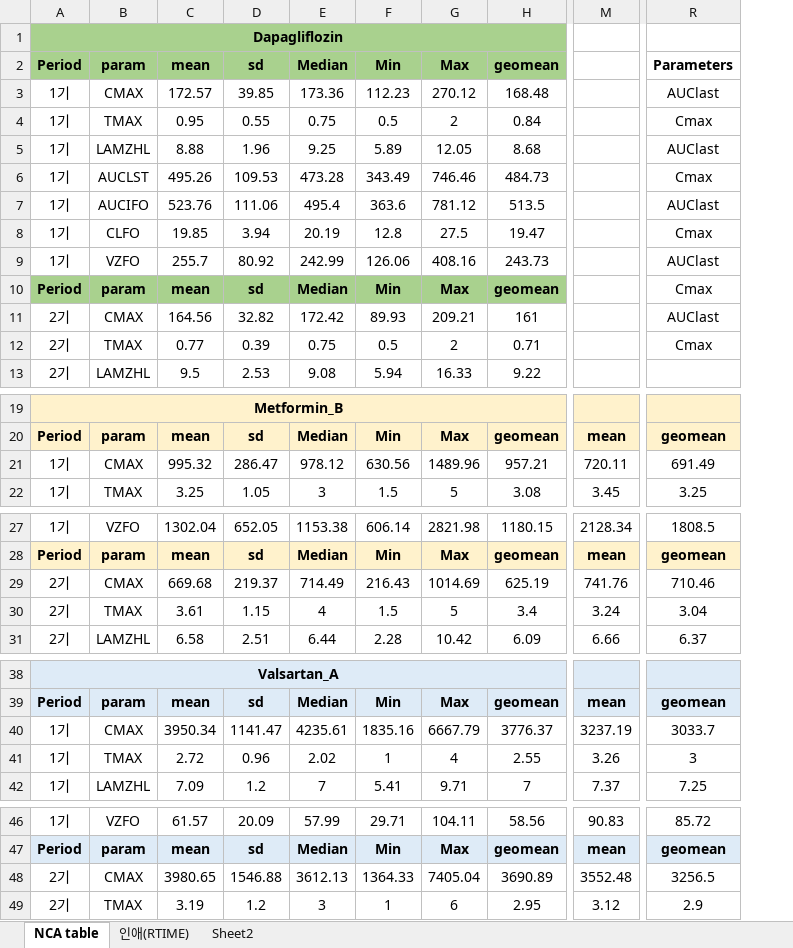
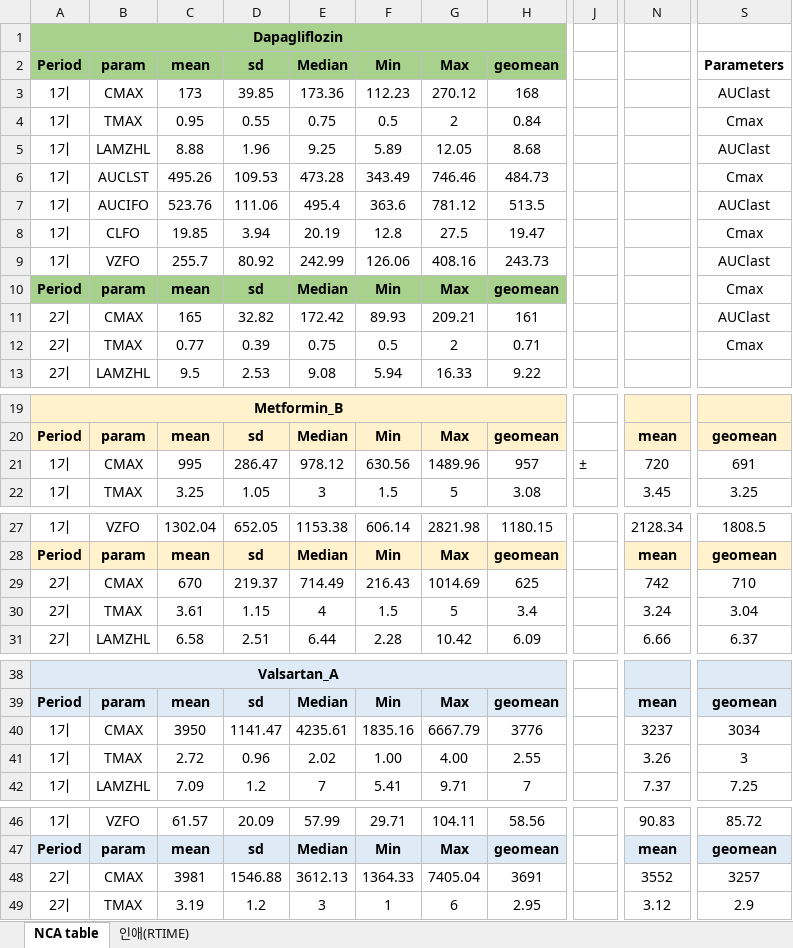
Before and after one commit to pipetcpt/DTPK-CS-22-018, an Excel workbook: Code/inae_PK_2022.11.23.xlsx, sheet NCA table, drawn as a sheet; only a part is shown, gaps mark what is left out; values as stored, in another font and other column widths than the file's, no borders; charts and pictures not drawn; addresses are those after the commit; the diff names each change by its address in the sheet, - before the commit and + after, or states it on an @@ line.

```diff
--- a/Code/inae_PK_2022.11.23.xlsx (sheet NCA table)
+++ b/Code/inae_PK_2022.11.23.xlsx (sheet NCA table)
-sheet tab: Sheet2
+column J, row 21: ±
-C3 (mean): 172.57
+C3 (mean): 173
-H3 (geomean): 168.48
+H3 (geomean): 168
-C11 (mean): 164.56
+C11 (mean): 165
-C21 (mean): 995.32
+C21 (mean): 995
-H21 (geomean): 957.21
+H21 (geomean): 957
-N21: 720.11
+N21: 720
-S21 (Parameters): 691.49
+S21 (Parameters): 691
-C29 (mean): 669.68
+C29 (mean): 670
-H29 (geomean): 625.19
+H29 (geomean): 625
-N29: 741.76
+N29: 742
-S29 (Parameters): 710.46
+S29 (Parameters): 710
-C40 (mean): 3950.34
+C40 (mean): 3950
-H40 (geomean): 3776.37
+H40 (geomean): 3776
-N40: 3237.19
+N40: 3237
-S40 (Parameters): 3033.7
+S40 (Parameters): 3034
-F41 (Min): 1
+F41 (Min): 1.00
-G41 (Max): 4
+G41 (Max): 4.00
-C48 (mean): 3980.65
+C48 (mean): 3981
-H48 (geomean): 3690.89
+H48 (geomean): 3691
-N48: 3552.48
+N48: 3552
-S48 (Parameters): 3256.5
+S48 (Parameters): 3257
```
Also changed, not shown: charts or pictures, 18 other files.
